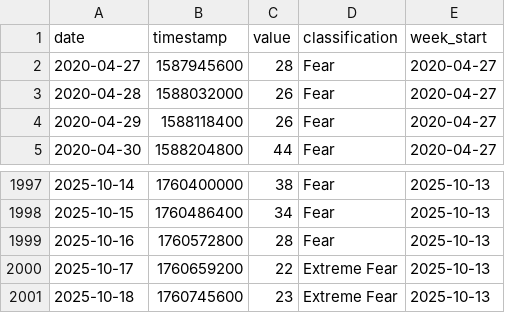
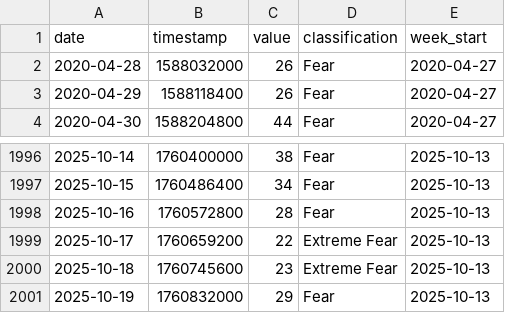
Before and after one commit to louisleech10/quantitative_trading_system, a CSV file: market_data/fear_greed_daily_cache.csv, drawn as a sheet; only a part is shown, gaps mark what is left out; removed rows and columns are numbered as before the commit, all else as after; the diff names each change by its address in the sheet, - before the commit and + after, or states it on an @@ line.

```diff
--- a/market_data/fear_greed_daily_cache.csv
+++ b/market_data/fear_greed_daily_cache.csv
-row 2: 2020-04-27 | 1587945600 | 28 | Fear | 2020-04-27
+row 2001: 2025-10-19 | 1760832000 | 29 | Fear | 2025-10-13
```
Also changed, not shown: market_data/fear_greed_weekly_cache.csv, 4 other files.
